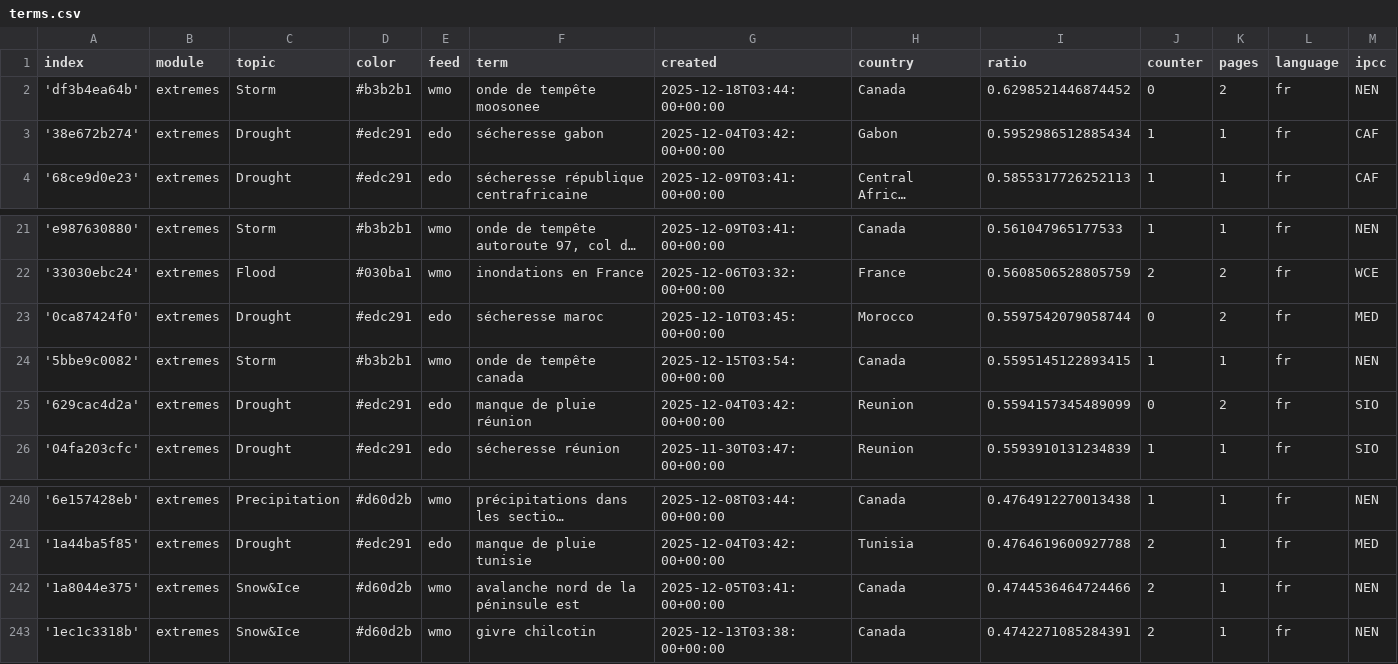
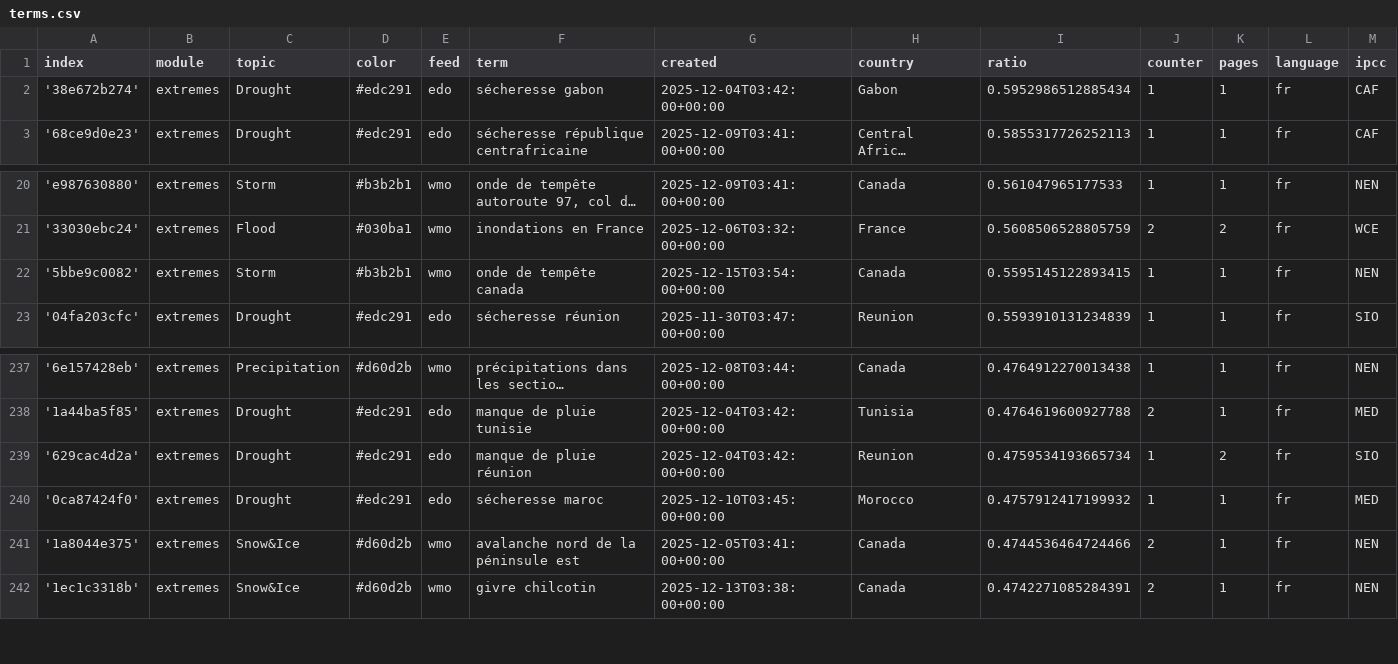
Before and after one commit to TinoH91news/frenchExtremes, a CSV file: terms.csv, drawn as a sheet; only a part is shown, gaps mark what is left out; long unchanged cells end in …; removed rows and columns are numbered as before the commit, all else as after; rows hold the shown columns only; the diff names each change by its address in the sheet, - before the commit and + after, or states it on an @@ line.

Commit message:
Commit from GitHub Actions (harvest:0.0)

```diff
--- a/terms.csv
+++ b/terms.csv
-row 2: 'df3b4ea64b' | extremes | Storm | #b3b2b1 | wmo | onde de tempête moosonee | 2025-12-18T03:44:00+00:00 | Canada | 0.6298521446874452 | 0 | 2 | fr | NEN
-row 23: '0ca87424f0' | extremes | Drought | #edc291 | edo | sécheresse maroc | 2025-12-10T03:45:00+00:00 | Morocco | 0.5597542079058744 | 0 | 2 | fr | MED
-row 25: '629cac4d2a' | extremes | Drought | #edc291 | edo | manque de pluie réunion | 2025-12-04T03:42:00+00:00 | Reunion | 0.5594157345489099 | 0 | 2 | fr | SIO
+row 239: '629cac4d2a' | extremes | Drought | #edc291 | edo | manque de pluie réunion | 2025-12-04T03:42:00+00:00 | Reunion | 0.4759534193665734 | 1 | 2 | fr | SIO
+row 240: '0ca87424f0' | extremes | Drought | #edc291 | edo | sécheresse maroc | 2025-12-10T03:45:00+00:00 | Morocco | 0.4757912417199932 | 1 | 1 | fr | MED
```
